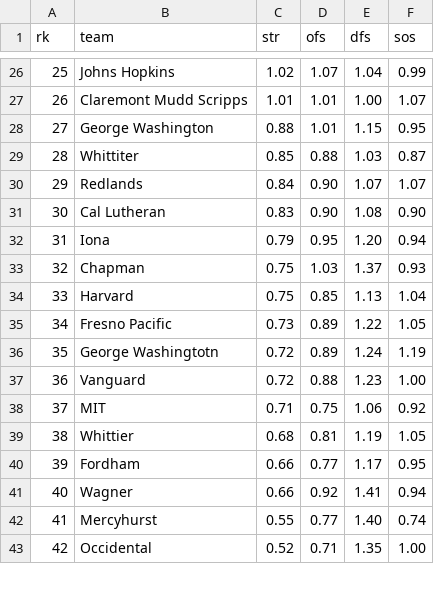
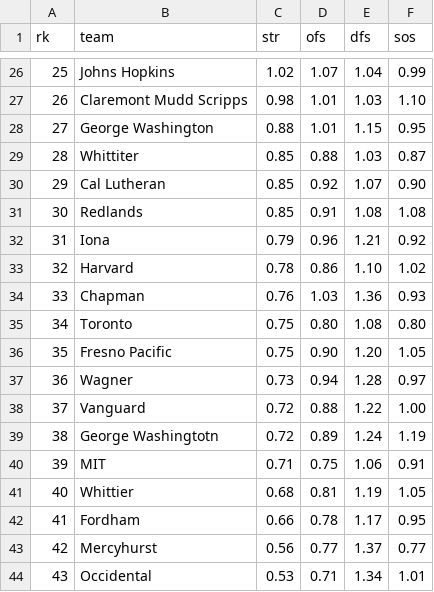
Before and after one commit to octonion/water_polo, a CSV file: men/sos/current_ranking.csv, drawn as a sheet; only a part is shown, gaps mark what is left out; removed rows and columns are numbered as before the commit, all else as after; the diff covers the shown part only; the diff names each change by its address in the sheet, - before the commit and + after, or states it on an @@ line.

```diff
--- a/men/sos/current_ranking.csv
+++ b/men/sos/current_ranking.csv
@@ column A (rk) renumbered from row 17 down @@
-C27 (str): 1.01
+C27 (str): 0.98
-E27 (dfs): 1.00
+E27 (dfs): 1.03
-F27 (sos): 1.07
+F27 (sos): 1.10
-row 30: 29 | Redlands | 0.84 | 0.90 | 1.07 | 1.07
-C30 (str): 0.83
+C30 (str): 0.85
-D30 (ofs): 0.90
+D30 (ofs): 0.92
-E30 (dfs): 1.08
+E30 (dfs): 1.07
+row 31: 30 | Redlands | 0.85 | 0.91 | 1.08 | 1.08
-D32 (ofs): 0.95
+D32 (ofs): 0.96
-E32 (dfs): 1.20
+E32 (dfs): 1.21
-F32 (sos): 0.94
+F32 (sos): 0.92
+row 33: 32 | Harvard | 0.78 | 0.86 | 1.10 | 1.02
-C34 (str): 0.75
+C34 (str): 0.76
-E34 (dfs): 1.37
+E34 (dfs): 1.36
-row 34: 33 | Harvard | 0.75 | 0.85 | 1.13 | 1.04
+row 35: 34 | Toronto | 0.75 | 0.80 | 1.08 | 0.80
-C36 (str): 0.73
+C36 (str): 0.75
-D36 (ofs): 0.89
+D36 (ofs): 0.90
-E36 (dfs): 1.22
+E36 (dfs): 1.20
+row 37: 36 | Wagner | 0.73 | 0.94 | 1.28 | 0.97
+row 38: 37 | Vanguard | 0.72 | 0.88 | 1.22 | 1.00
-row 37: 36 | Vanguard | 0.72 | 0.88 | 1.23 | 1.00
-F40 (sos): 0.92
+F40 (sos): 0.91
-D42 (ofs): 0.77
+D42 (ofs): 0.78
-row 41: 40 | Wagner | 0.66 | 0.92 | 1.41 | 0.94
-C43 (str): 0.55
+C43 (str): 0.56
-E43 (dfs): 1.40
+E43 (dfs): 1.37
-F43 (sos): 0.74
+F43 (sos): 0.77
-C44 (str): 0.52
+C44 (str): 0.53
-E44 (dfs): 1.35
+E44 (dfs): 1.34
-F44 (sos): 1.00
+F44 (sos): 1.01
```
Also changed, not shown: 4 added rows, 4 removed rows and 74 edited cells elsewhere in this file, men/csv/games_2016.csv, 2 other files.
